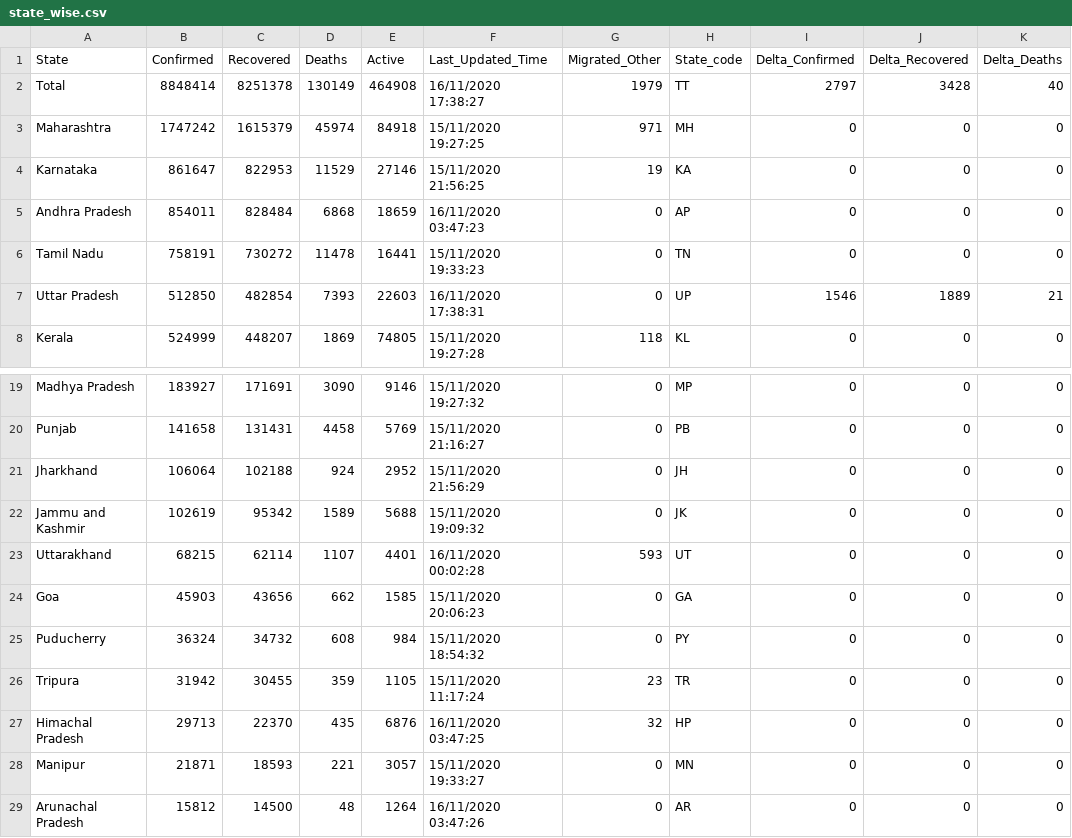
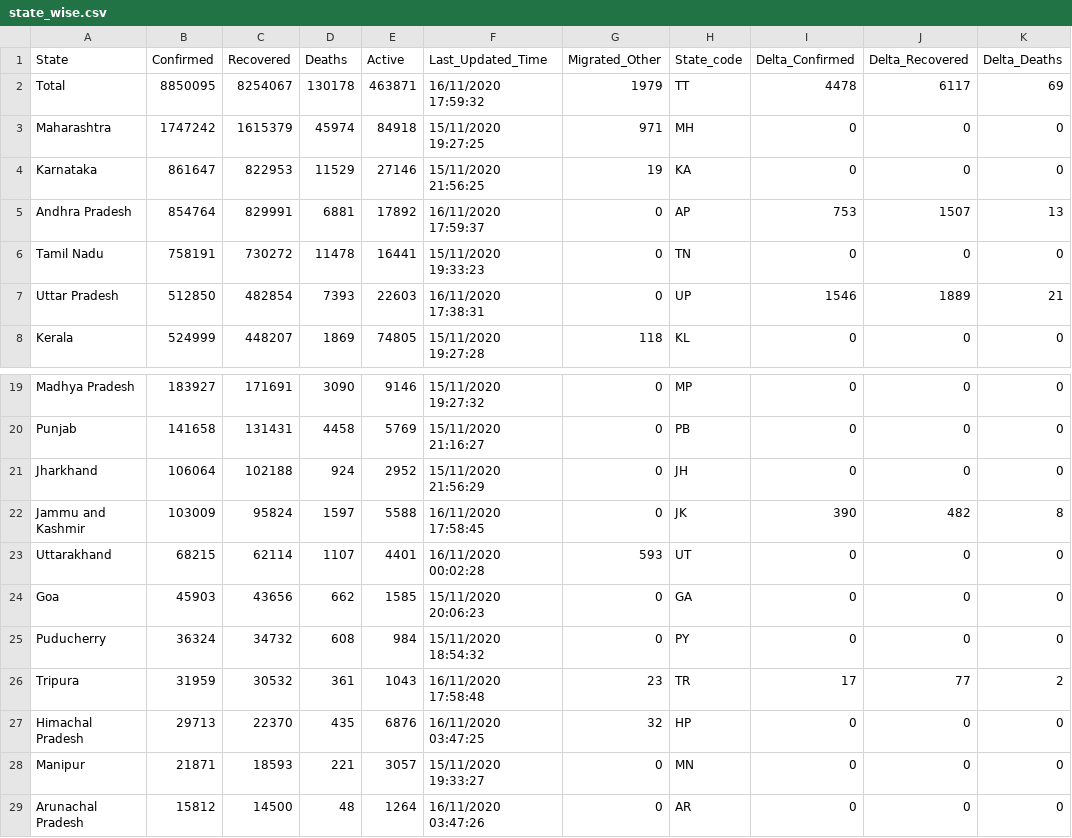
Before and after one commit to dvp-1/api, a CSV file: csv/latest/state_wise.csv, drawn as a sheet; only a part is shown, gaps mark what is left out; the diff covers the shown part only; the diff names each change by its address in the sheet, - before the commit and + after, or states it on an @@ line.

```diff
--- a/csv/latest/state_wise.csv
+++ b/csv/latest/state_wise.csv
-B2 (Confirmed): 8848414
+B2 (Confirmed): 8850095
-C2 (Recovered): 8251378
+C2 (Recovered): 8254067
-D2 (Deaths): 130149
+D2 (Deaths): 130178
-E2 (Active): 464908
+E2 (Active): 463871
-F2 (Last_Updated_Time): 16/11/2020 17:38:27
+F2 (Last_Updated_Time): 16/11/2020 17:59:32
-I2 (Delta_Confirmed): 2797
+I2 (Delta_Confirmed): 4478
-J2 (Delta_Recovered): 3428
+J2 (Delta_Recovered): 6117
-K2 (Delta_Deaths): 40
+K2 (Delta_Deaths): 69
-B5 (Confirmed): 854011
+B5 (Confirmed): 854764
-C5 (Recovered): 828484
+C5 (Recovered): 829991
-D5 (Deaths): 6868
+D5 (Deaths): 6881
-E5 (Active): 18659
+E5 (Active): 17892
-F5 (Last_Updated_Time): 16/11/2020 03:47:23
+F5 (Last_Updated_Time): 16/11/2020 17:59:37
-I5 (Delta_Confirmed): 0
+I5 (Delta_Confirmed): 753
-J5 (Delta_Recovered): 0
+J5 (Delta_Recovered): 1507
-K5 (Delta_Deaths): 0
+K5 (Delta_Deaths): 13
-B22 (Confirmed): 102619
+B22 (Confirmed): 103009
-C22 (Recovered): 95342
+C22 (Recovered): 95824
-D22 (Deaths): 1589
+D22 (Deaths): 1597
-E22 (Active): 5688
+E22 (Active): 5588
-F22 (Last_Updated_Time): 15/11/2020 19:09:32
+F22 (Last_Updated_Time): 16/11/2020 17:58:45
-I22 (Delta_Confirmed): 0
+I22 (Delta_Confirmed): 390
-J22 (Delta_Recovered): 0
+J22 (Delta_Recovered): 482
-K22 (Delta_Deaths): 0
+K22 (Delta_Deaths): 8
-B26 (Confirmed): 31942
+B26 (Confirmed): 31959
-C26 (Recovered): 30455
+C26 (Recovered): 30532
-D26 (Deaths): 359
+D26 (Deaths): 361
-E26 (Active): 1105
+E26 (Active): 1043
-F26 (Last_Updated_Time): 15/11/2020 11:17:24
+F26 (Last_Updated_Time): 16/11/2020 17:58:48
-I26 (Delta_Confirmed): 0
+I26 (Delta_Confirmed): 17
-J26 (Delta_Recovered): 0
+J26 (Delta_Recovered): 77
-K26 (Delta_Deaths): 0
+K26 (Delta_Deaths): 2
```
Also changed, not shown: 20 edited cells elsewhere in this file, csv/latest/district_wise.csv, csv/latest/sources_list.csv, 39 other files.
